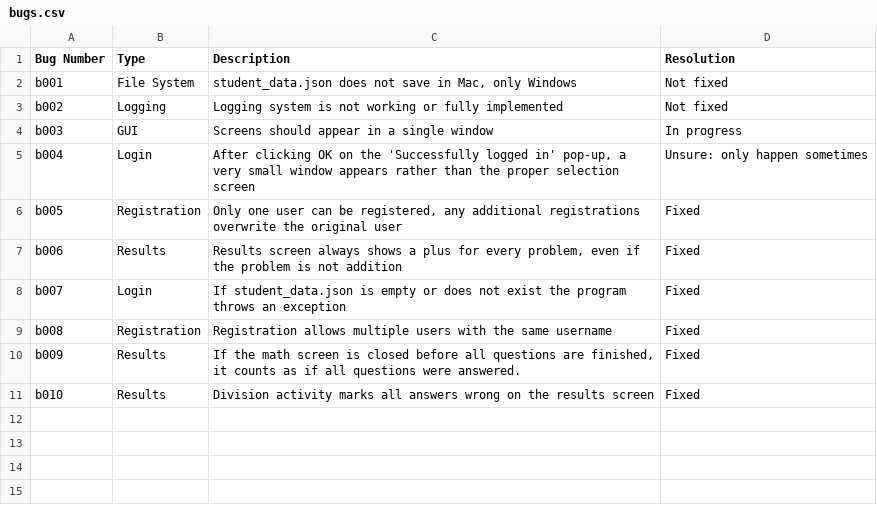
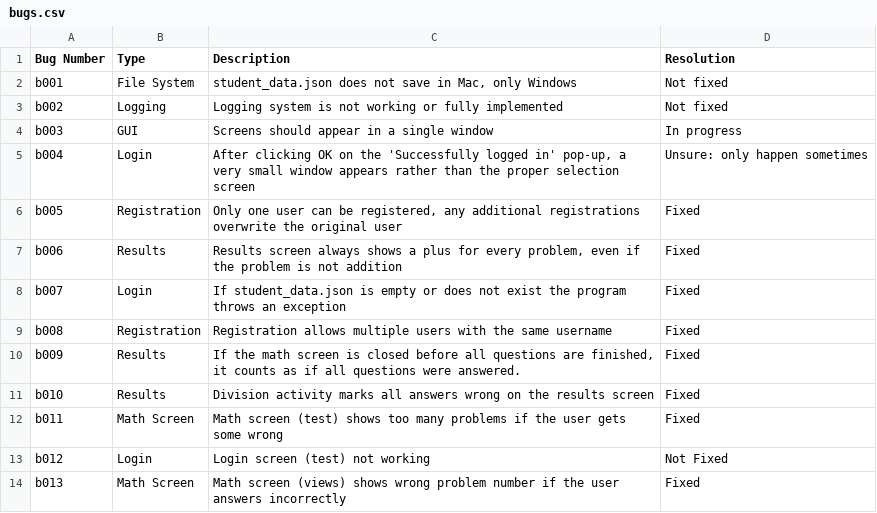
Before and after one commit to fedcalderon/MathFacts, a CSV file: src/application/bugs.csv, drawn as a sheet.

```diff
--- a/src/application/bugs.csv
+++ b/src/application/bugs.csv
@@ -11 +11,4 @@ b009,Results,"If the math screen is closed before all questions are finished, it
 b010,Results,Division activity marks all answers wrong on the results screen,Fixed
+b011,Math Screen,Math screen (test) shows too many problems if the user gets some wrong,Fixed
+b012,Login,Login screen (test) not working,Not Fixed
+b013,Math Screen,Math screen (views) shows wrong problem number if the user answers incorrectly,Fixed
```
Also changed, not shown: 2 other files.
